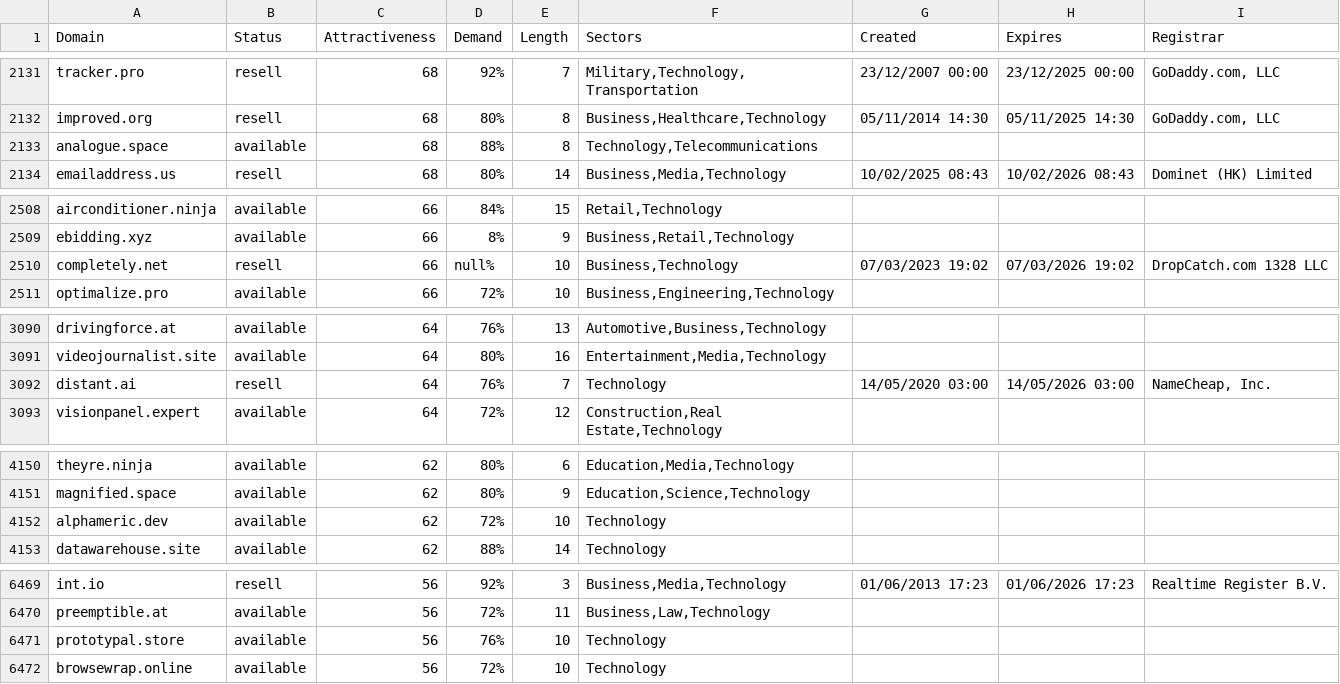
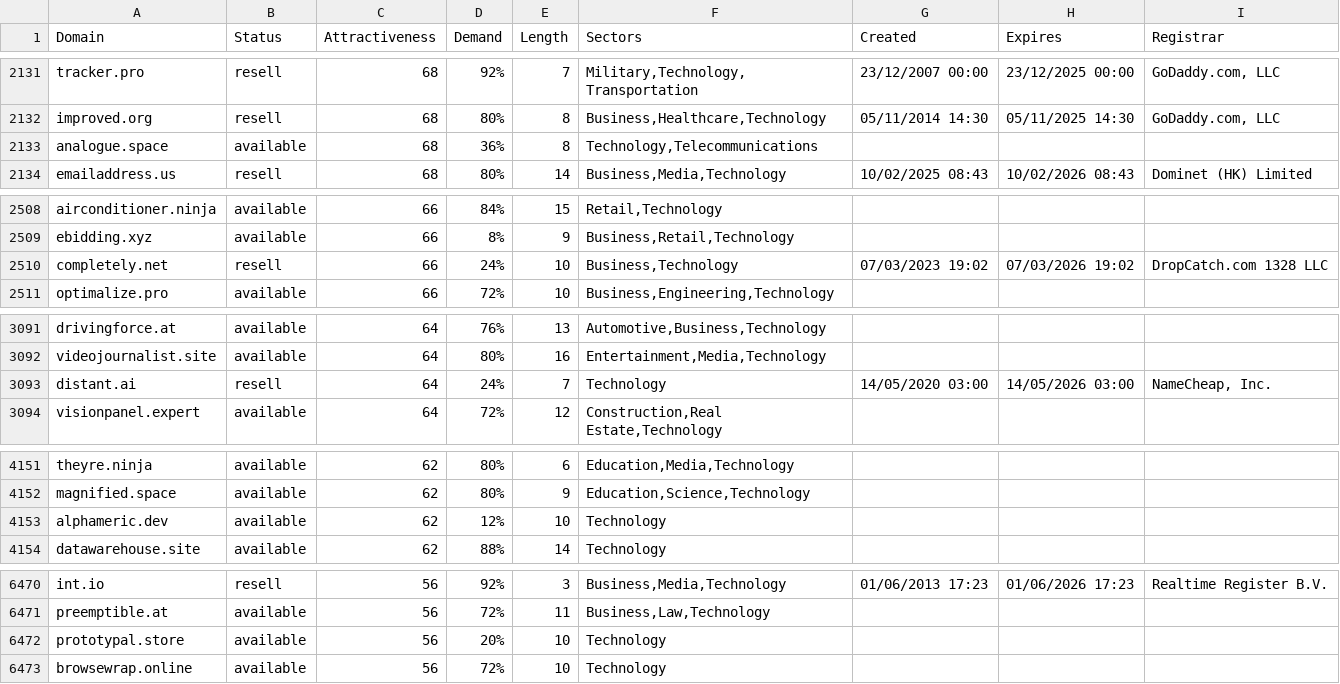
Before and after one commit to UniqueDomains/technology-oneword-domains, a CSV file: technology.csv, drawn as a sheet; only a part is shown, gaps mark what is left out; the diff covers the shown part only.

```diff
--- a/technology.csv
+++ b/technology.csv
@@ -2132,3 +2132,3 @@ tracker.pro,resell,68,92%,7,"Military,Technology,Transportation",23/12/2007 00:0
 improved.org,resell,68,80%,8,"Business,Healthcare,Technology",05/11/2014 14:30,05/11/2025 14:30,"GoDaddy.com, LLC"
-analogue.space,available,68,88%,8,"Technology,Telecommunications",,,
+analogue.space,available,68,36%,8,"Technology,Telecommunications",,,
 emailaddress.us,resell,68,80%,14,"Business,Media,Technology",10/02/2025 08:43,10/02/2026 08:43,Dominet (HK) Limited
@@ -2509,3 +2509,3 @@ airconditioner.ninja,available,66,84%,15,"Retail,Technology",,,
 ebidding.xyz,available,66,8%,9,"Business,Retail,Technology",,,
-completely.net,resell,66,null%,10,"Business,Technology",07/03/2023 19:02,07/03/2026 19:02,DropCatch.com 1328 LLC
+completely.net,resell,66,24%,10,"Business,Technology",07/03/2023 19:02,07/03/2026 19:02,DropCatch.com 1328 LLC
 optimalize.pro,available,66,72%,10,"Business,Engineering,Technology",,,
@@ -3091,3 +3092,3 @@ drivingforce.at,available,64,76%,13,"Automotive,Business,Technology",,,
 videojournalist.site,available,64,80%,16,"Entertainment,Media,Technology",,,
-distant.ai,resell,64,76%,7,Technology,14/05/2020 03:00,14/05/2026 03:00,"NameCheap, Inc."
+distant.ai,resell,64,24%,7,Technology,14/05/2020 03:00,14/05/2026 03:00,"NameCheap, Inc."
 visionpanel.expert,available,64,72%,12,"Construction,Real Estate,Technology",,,
@@ -4151,3 +4152,3 @@ theyre.ninja,available,62,80%,6,"Education,Media,Technology",,,
 magnified.space,available,62,80%,9,"Education,Science,Technology",,,
-alphameric.dev,available,62,72%,10,Technology,,,
+alphameric.dev,available,62,12%,10,Technology,,,
 datawarehouse.site,available,62,88%,14,Technology,,,
@@ -6470,3 +6471,3 @@ int.io,resell,56,92%,3,"Business,Media,Technology",01/06/2013 17:23,01/06/2026 1
 preemptible.at,available,56,72%,11,"Business,Law,Technology",,,
-prototypal.store,available,56,76%,10,Technology,,,
+prototypal.store,available,56,20%,10,Technology,,,
 browsewrap.online,available,56,72%,10,Technology,,,
```
Also changed, not shown: 1 added row, 1 removed row and 18 edited cells elsewhere in this file, 2 other files.
